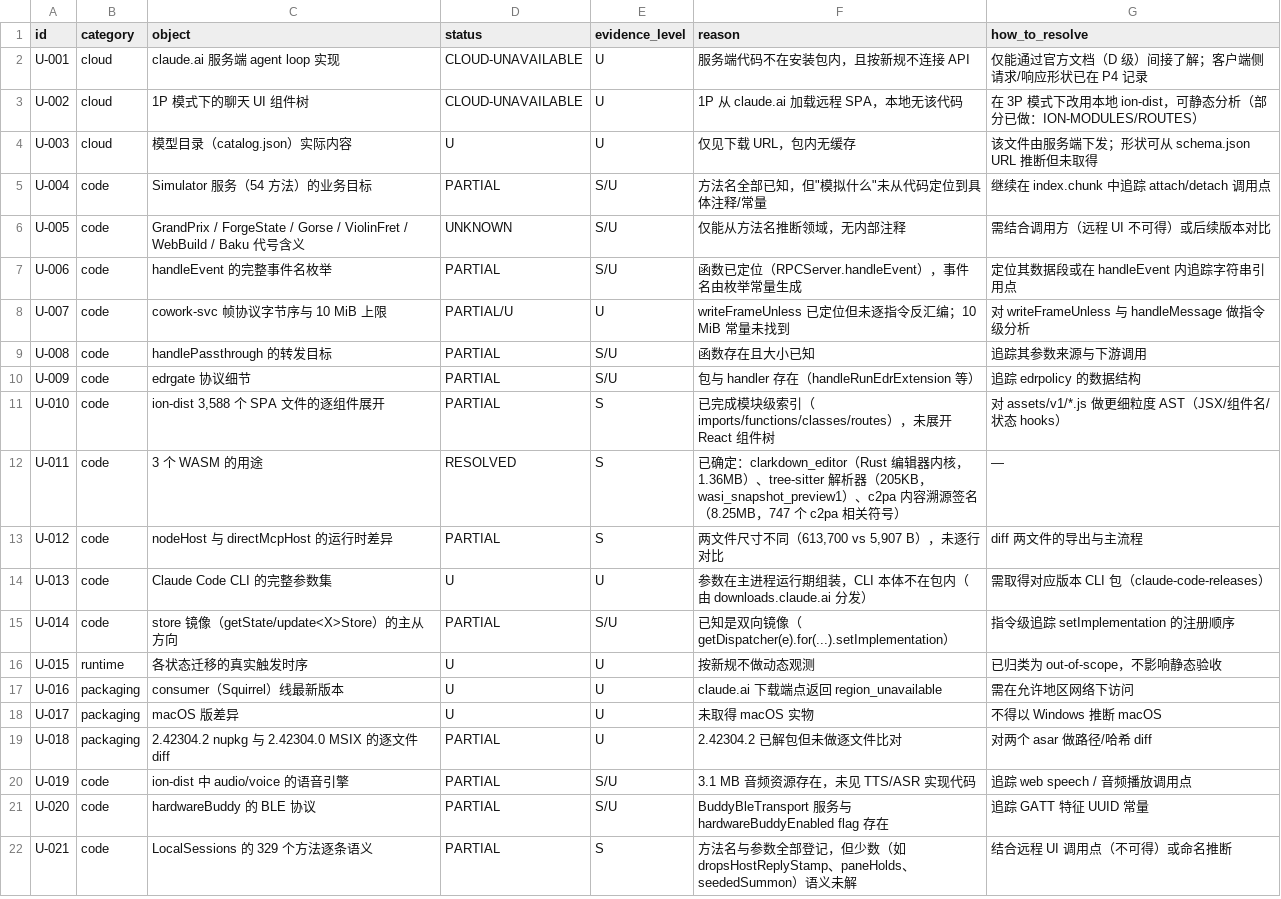
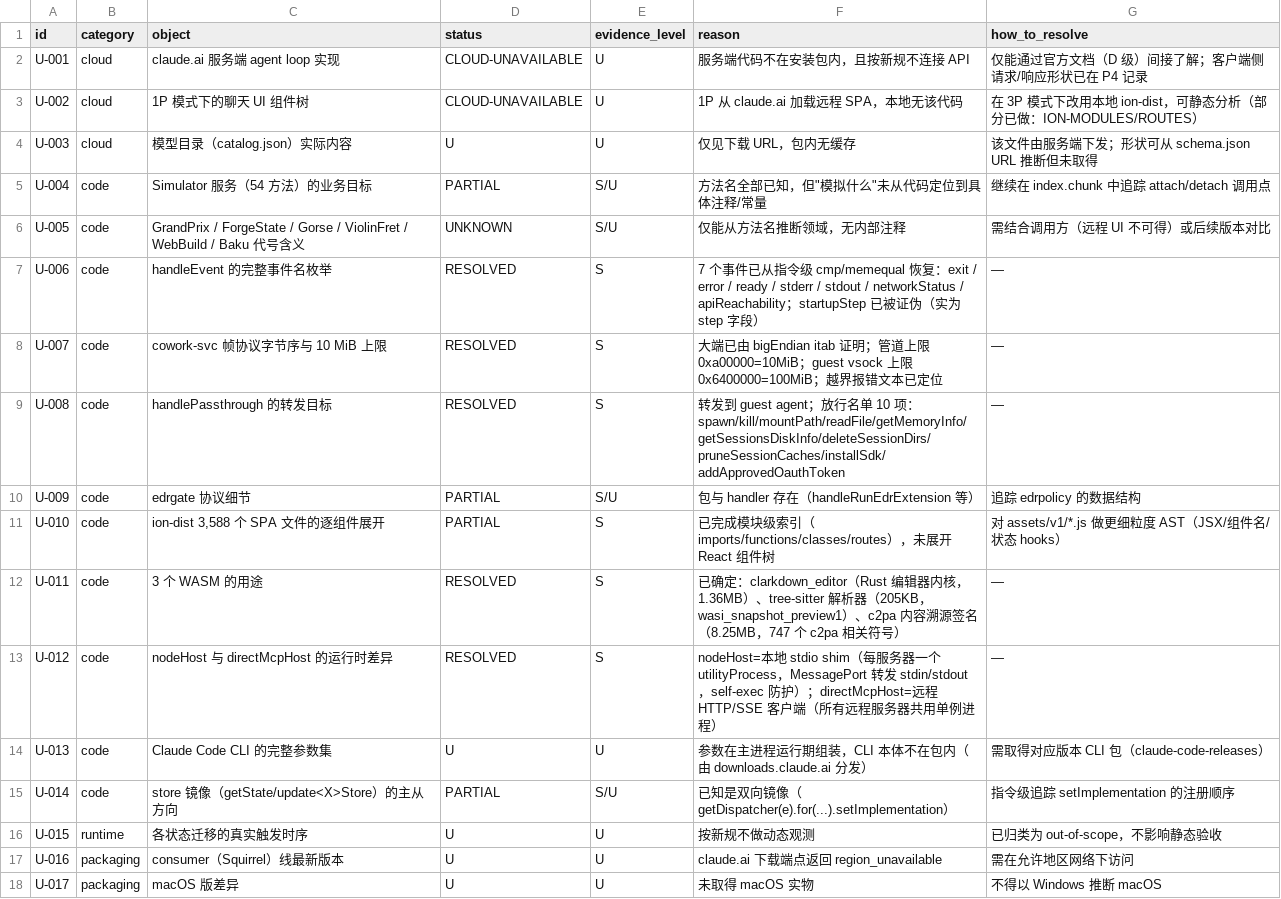
Before and after one commit to unicorn-Y/Atlas, a TSV file: docs/research/agent-reverse/2026-10-20/claude-desktop-zcode/12-UNKNOWN-AND-BLOCKERS.tsv, drawn as a sheet; only a part is shown; the shorter side is filled out with more unchanged rows.

Commit message:
research(claude-desktop): integrate P5 instruction-level RPC proof and P6 MCP/worker detail
P5 (SERVICE-RPC.md / VM-LIFECYCLE.md, scripts in scripts/P5-PARSERS):
- pipe path verified from three independent sources (go:string header at file 0xcae7c0,
  manifest DataItem, go-winio.ListenPipe call site)
- 4-byte big-endian JSON framing VERIFIED on BOTH channels: the itab at 0x140829fb0
  resolves to (*bigEndian).Uint32, and the writers do `bswap`
- 10 MiB limit VERIFIED as 0xa00000 at 0x14050fb40 (pipe); the guest vsock channel uses
  a separate 0x6400000 = 100 MiB limit at 0x1404f0ec0
- full string-switch dispatch table recovered with cmp sites and handler entry VAs
- TWO OLD CLAIMS REFUTED: `spawn`/`kill` are not pipe methods (they are entries in the
  handlePassthrough allowlist forwarded to the guest agent), and `startupStep` is not an
  event name (it is a json:"step,omitempty" field emitted by emitStartupStep)
- event set corrected to 7: exit, error, ready (previously missed), stderr, stdout,
  networkStatus, apiReachability
- all Hyper-V/HCS/HCN entry points are resolved at runtime via LazyDLL+GetProcAddress;
  the PE imports only kernel32.dll, so the service runs (degraded) without Hyper-V

P6 (MCP-HOSTS.md / SKILLS.tsv / MCP-TOOLS.tsv / WORKERS-DETAIL.tsv):
- nodeHost is a local stdio shim with self-exec protection; directMcpHost is the remote
  HTTP/SSE client with one shared singleton process for all remote servers
- 200 MCP tool declarations recovered: github 137, office365 60, runtime 3
- worker responsibilities taken from code: pty-host owns all ConPTY terminals with
  segmented scrollback; file-index-worker does trigram/bitap + ripgrep content search;
  heavy-work-worker exposes 30 task handlers

Unknowns resolved this round: 7 of 24.

```diff
--- a/docs/research/agent-reverse/2026-10-20/claude-desktop-zcode/12-UNKNOWN-AND-BLOCKERS.tsv
+++ b/docs/research/agent-reverse/2026-10-20/claude-desktop-zcode/12-UNKNOWN-AND-BLOCKERS.tsv
@@ -6,5 +6,5 @@ U-004	code	Simulator 服务（54 方法）的业务目标	PARTIAL	S/U	方法名
 U-005	code	GrandPrix / ForgeState / Gorse / ViolinFret / WebBuild / Baku 代号含义	UNKNOWN	S/U	仅能从方法名推断领域，无内部注释	需结合调用方（远程 UI 不可得）或后续版本对比
-U-006	code	handleEvent 的完整事件名枚举	PARTIAL	S/U	函数已定位（RPCServer.handleEvent），事件名由枚举常量生成	定位其数据段或在 handleEvent 内追踪字符串引用点
-U-007	code	cowork-svc 帧协议字节序与 10 MiB 上限	PARTIAL/U	U	writeFrameUnless 已定位但未逐指令反汇编；10 MiB 常量未找到	对 writeFrameUnless 与 handleMessage 做指令级分析
-U-008	code	handlePassthrough 的转发目标	PARTIAL	S/U	函数存在且大小已知	追踪其参数来源与下游调用
+U-006	code	handleEvent 的完整事件名枚举	RESOLVED	S	7 个事件已从指令级 cmp/memequal 恢复：exit / error / ready / stderr / stdout / networkStatus / apiReachability；startupStep 已被证伪（实为 step 字段）	—
+U-007	code	cowork-svc 帧协议字节序与 10 MiB 上限	RESOLVED	S	大端已由 bigEndian itab 证明；管道上限 0xa00000=10MiB；guest vsock 上限 0x6400000=100MiB；越界报错文本已定位	—
+U-008	code	handlePassthrough 的转发目标	RESOLVED	S	转发到 guest agent；放行名单 10 项：spawn/kill/mountPath/readFile/getMemoryInfo/getSessionsDiskInfo/deleteSessionDirs/pruneSessionCaches/installSdk/addApprovedOauthToken	—
 U-009	code	edrgate 协议细节	PARTIAL	S/U	包与 handler 存在（handleRunEdrExtension 等）	追踪 edrpolicy 的数据结构
@@ -12,3 +12,3 @@ U-010	code	ion-dist 3,588 个 SPA 文件的逐组件展开	PARTIAL	S	已完成
 U-011	code	3 个 WASM 的用途	RESOLVED	S	已确定：clarkdown_editor（Rust 编辑器内核，1.36MB）、tree-sitter 解析器（205KB，wasi_snapshot_preview1）、c2pa 内容溯源签名（8.25MB，747 个 c2pa 相关符号）	—
-U-012	code	nodeHost 与 directMcpHost 的运行时差异	PARTIAL	S	两文件尺寸不同（613,700 vs 5,907 B），未逐行对比	diff 两文件的导出与主流程
+U-012	code	nodeHost 与 directMcpHost 的运行时差异	RESOLVED	S	nodeHost=本地 stdio shim（每服务器一个 utilityProcess，MessagePort 转发 stdin/stdout，self-exec 防护）；directMcpHost=远程 HTTP/SSE 客户端（所有远程服务器共用单例进程）	—
 U-013	code	Claude Code CLI 的完整参数集	U	U	参数在主进程运行期组装，CLI 本体不在包内（由 downloads.claude.ai 分发）	需取得对应版本 CLI 包（claude-code-releases）
```
Also changed, not shown: 33 other files.
